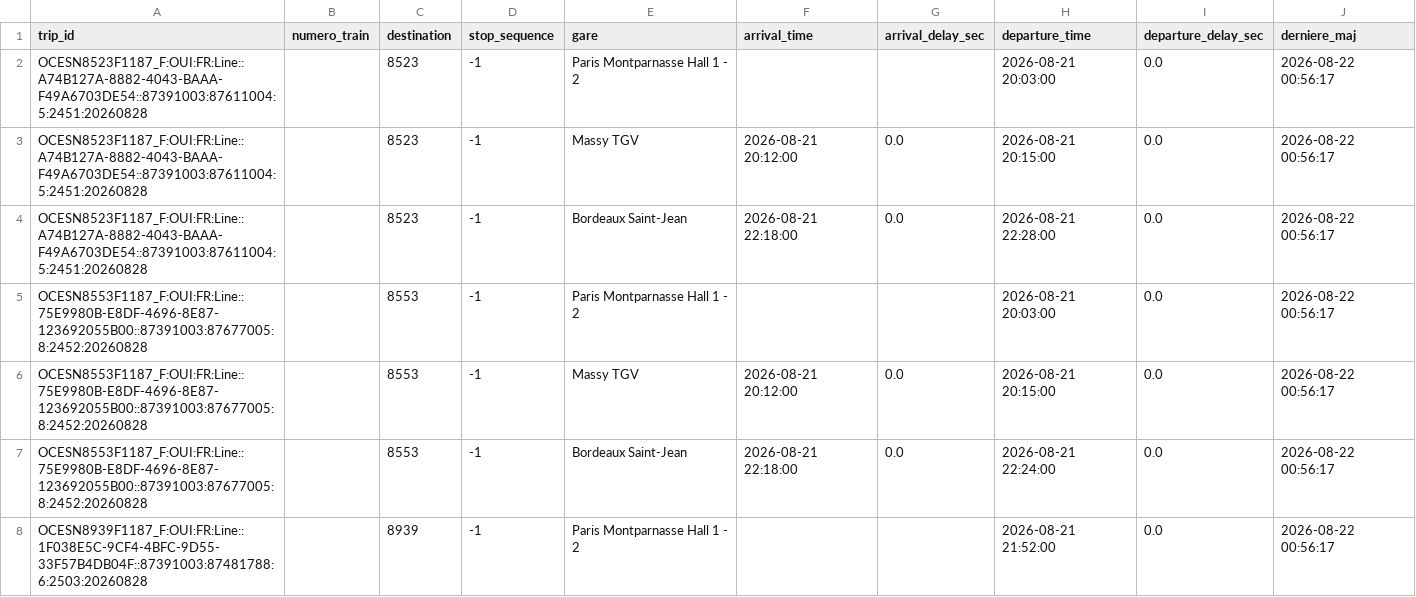
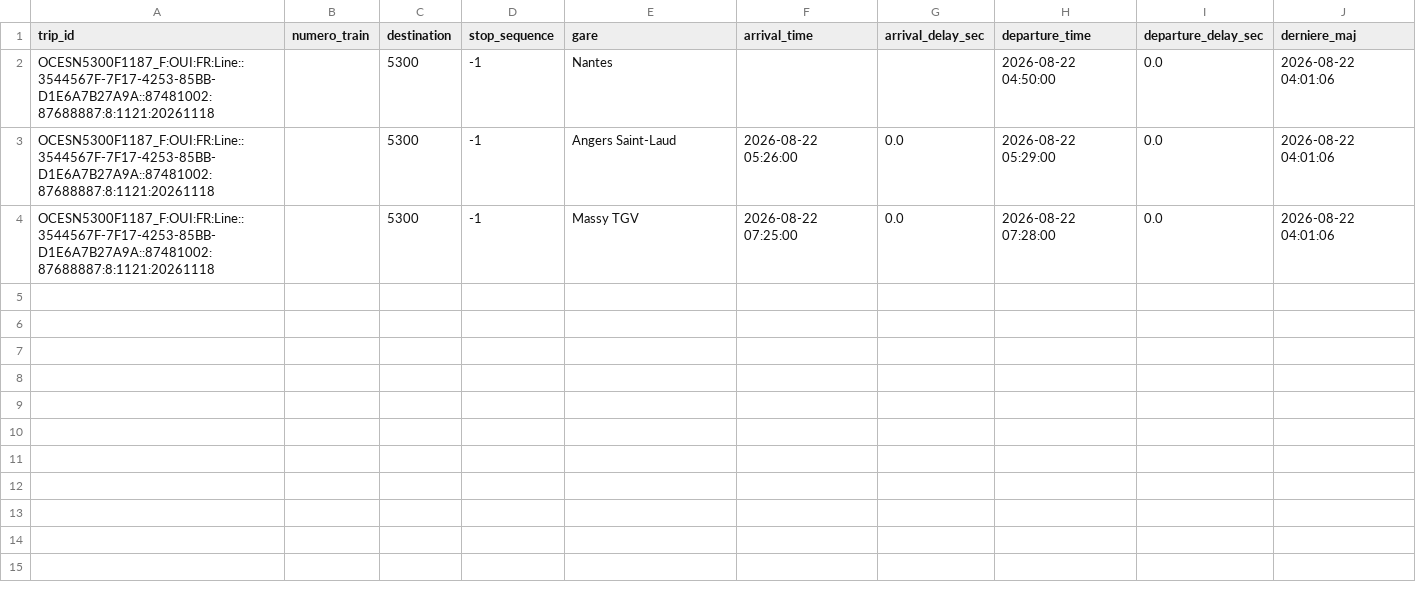
Before and after one commit to lflachot-dotcom/retards-trains, a CSV file: data/arrets_en_cours.csv, drawn as a sheet; only a part is shown; the diff covers the shown part only.

```diff
--- a/data/arrets_en_cours.csv
+++ b/data/arrets_en_cours.csv
@@ -1,8 +1,4 @@
 trip_id;numero_train;destination;stop_sequence;gare;arrival_time;arrival_delay_sec;departure_time;departure_delay_sec;derniere_maj
-OCESN8523F1187_F:OUI:FR:Line::A74B127A-8882-4043-BAAA-F49A6703DE54::87391003:87611004:5:2451:20260828;;8523;-1;Paris Montparnasse Hall 1 - 2;;;2026-08-21 20:03:00;0.0;2026-08-22 00:56:17
-OCESN8523F1187_F:OUI:FR:Line::A74B127A-8882-4043-BAAA-F49A6703DE54::87391003:87611004:5:2451:20260828;;8523;-1;Massy TGV;2026-08-21 20:12:00;0.0;2026-08-21 20:15:00;0.0;2026-08-22 00:56:17
-OCESN8523F1187_F:OUI:FR:Line::A74B127A-8882-4043-BAAA-F49A6703DE54::87391003:87611004:5:2451:20260828;;8523;-1;Bordeaux Saint-Jean;2026-08-21 22:18:00;0.0;2026-08-21 22:28:00;0.0;2026-08-22 00:56:17
-OCESN8553F1187_F:OUI:FR:Line::75E9980B-E8DF-4696-8E87-123692055B00::87391003:87677005:8:2452:20260828;;8553;-1;Paris Montparnasse Hall 1 - 2;;;2026-08-21 20:03:00;0.0;2026-08-22 00:56:17
-OCESN8553F1187_F:OUI:FR:Line::75E9980B-E8DF-4696-8E87-123692055B00::87391003:87677005:8:2452:20260828;;8553;-1;Massy TGV;2026-08-21 20:12:00;0.0;2026-08-21 20:15:00;0.0;2026-08-22 00:56:17
-OCESN8553F1187_F:OUI:FR:Line::75E9980B-E8DF-4696-8E87-123692055B00::87391003:87677005:8:2452:20260828;;8553;-1;Bordeaux Saint-Jean;2026-08-21 22:18:00;0.0;2026-08-21 22:24:00;0.0;2026-08-22 00:56:17
-OCESN8939F1187_F:OUI:FR:Line::1F038E5C-9CF4-4BFC-9D55-33F57B4DB04F::87391003:87481788:6:2503:20260828;;8939;-1;Paris Montparnasse Hall 1 - 2;;;2026-08-21 21:52:00;0.0;2026-08-22 00:56:17
+OCESN5300F1187_F:OUI:FR:Line::3544567F-7F17-4253-85BB-D1E6A7B27A9A::87481002:87688887:8:1121:20261118;;5300;-1;Nantes;;;2026-08-22 04:50:00;0.0;2026-08-22 04:01:06
+OCESN5300F1187_F:OUI:FR:Line::3544567F-7F17-4253-85BB-D1E6A7B27A9A::87481002:87688887:8:1121:20261118;;5300;-1;Angers Saint-Laud;2026-08-22 05:26:00;0.0;2026-08-22 05:29:00;0.0;2026-08-22 04:01:06
+OCESN5300F1187_F:OUI:FR:Line::3544567F-7F17-4253-85BB-D1E6A7B27A9A::87481002:87688887:8:1121:20261118;;5300;-1;Massy TGV;2026-08-22 07:25:00;0.0;2026-08-22 07:28:00;0.0;2026-08-22 04:01:06
```
Also changed, not shown: 6 removed rows elsewhere in this file.
